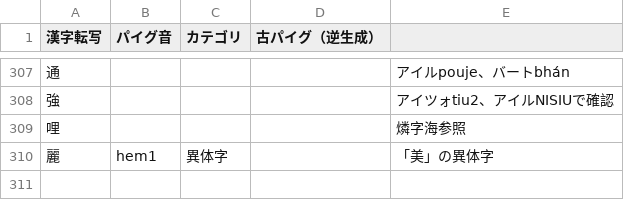
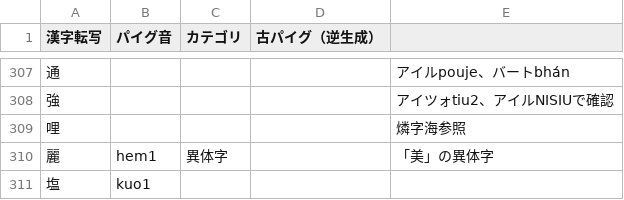
Before and after one commit to jurliyuuri/praige-zerp, a TSV file: パイグ語漢字転写早見表_mirror.tsv, drawn as a sheet; only a part is shown, gaps mark what is left out.

```diff
--- a/パイグ語漢字転写早見表_mirror.tsv
+++ b/パイグ語漢字転写早見表_mirror.tsv
@@ -310 +310,2 @@
 麗	hem1	異体字		「美」の異体字
+塩	kuo1			
```
Also changed, not shown: 1 other file.
